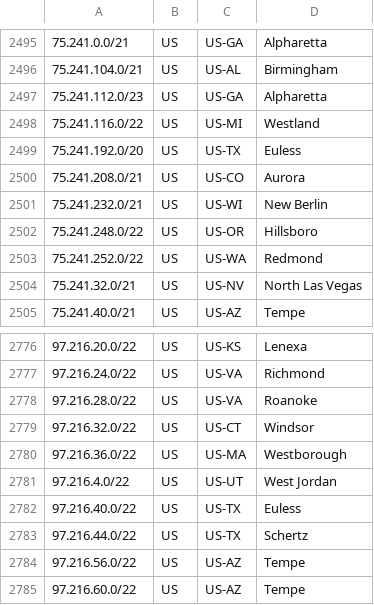
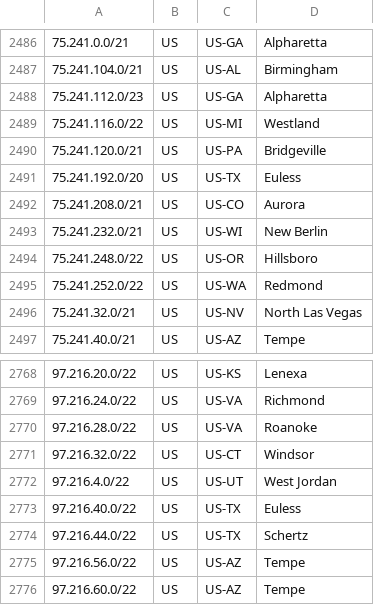
Before and after one commit to Verizon/verizon-geofeed, a CSV file: feed_wireless.csv, drawn as a sheet; only a part is shown, gaps mark what is left out; the diff covers the shown part only.

```diff
--- a/feed_wireless.csv
+++ b/feed_wireless.csv
@@ -2498,2 +2489,3 @@
 75.241.116.0/22,US,US-MI,Westland,
+75.241.120.0/21,US,US-PA,Bridgeville,
 75.241.192.0/20,US,US-TX,Euless,
@@ -2779,3 +2771,2 @@
 97.216.32.0/22,US,US-CT,Windsor,
-97.216.36.0/22,US,US-MA,Westborough,
 97.216.4.0/22,US,US-UT,West Jordan,
```
Also changed, not shown: 9 removed rows elsewhere in this file, feed_5Ghome.csv, 3 other files.
